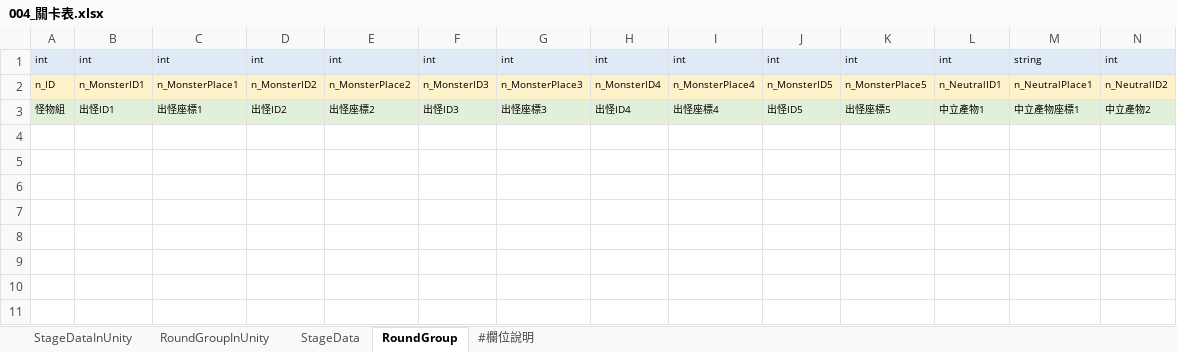
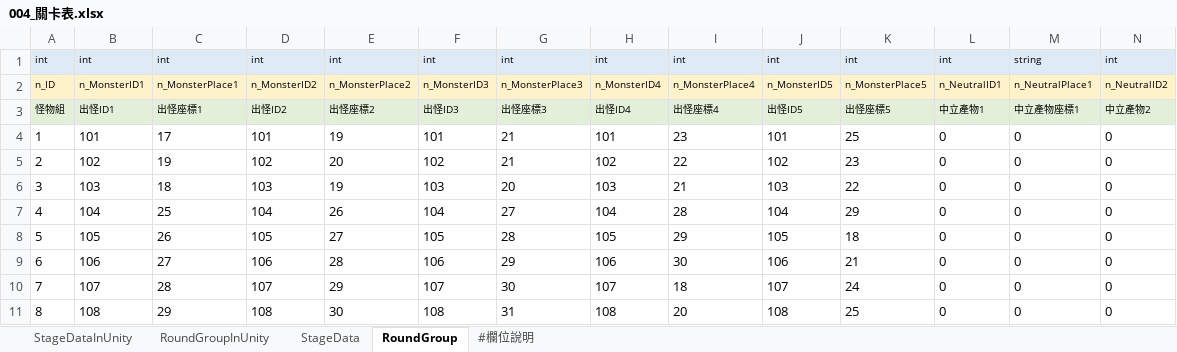
Before and after one commit to yzysonic/NineSquaeShoot, an Excel workbook: 0_File/1_Data/004_關卡表.xlsx, sheet RoundGroup, drawn as a sheet; only a part is shown; values as stored, in another font and other column widths than the file's, no borders; rows hold the shown columns only; the diff names each change by its address in the sheet, - before the commit and + after, or states it on an @@ line.

```diff
--- a/0_File/1_Data/004_關卡表.xlsx (sheet RoundGroup)
+++ b/0_File/1_Data/004_關卡表.xlsx (sheet RoundGroup)
+row 4: 1 | 101 | 17 | 101 | 19 | 101 | 21 | 101 | 23 | 101 | 25 | 0 | 0 | 0
+row 5: 2 | 102 | 19 | 102 | 20 | 102 | 21 | 102 | 22 | 102 | 23 | 0 | 0 | 0
+row 6: 3 | 103 | 18 | 103 | 19 | 103 | 20 | 103 | 21 | 103 | 22 | 0 | 0 | 0
+row 7: 4 | 104 | 25 | 104 | 26 | 104 | 27 | 104 | 28 | 104 | 29 | 0 | 0 | 0
+row 8: 5 | 105 | 26 | 105 | 27 | 105 | 28 | 105 | 29 | 105 | 18 | 0 | 0 | 0
+row 9: 6 | 106 | 27 | 106 | 28 | 106 | 29 | 106 | 30 | 106 | 21 | 0 | 0 | 0
+row 10: 7 | 107 | 28 | 107 | 29 | 107 | 30 | 107 | 18 | 107 | 24 | 0 | 0 | 0
+row 11: 8 | 108 | 29 | 108 | 30 | 108 | 31 | 108 | 20 | 108 | 25 | 0 | 0 | 0
```
Also changed, not shown: sheet StageData, 0_File/1_Data/001_字串表.xlsx, 0_File/1_Data/002_角色表.xlsx, 1 other file.
